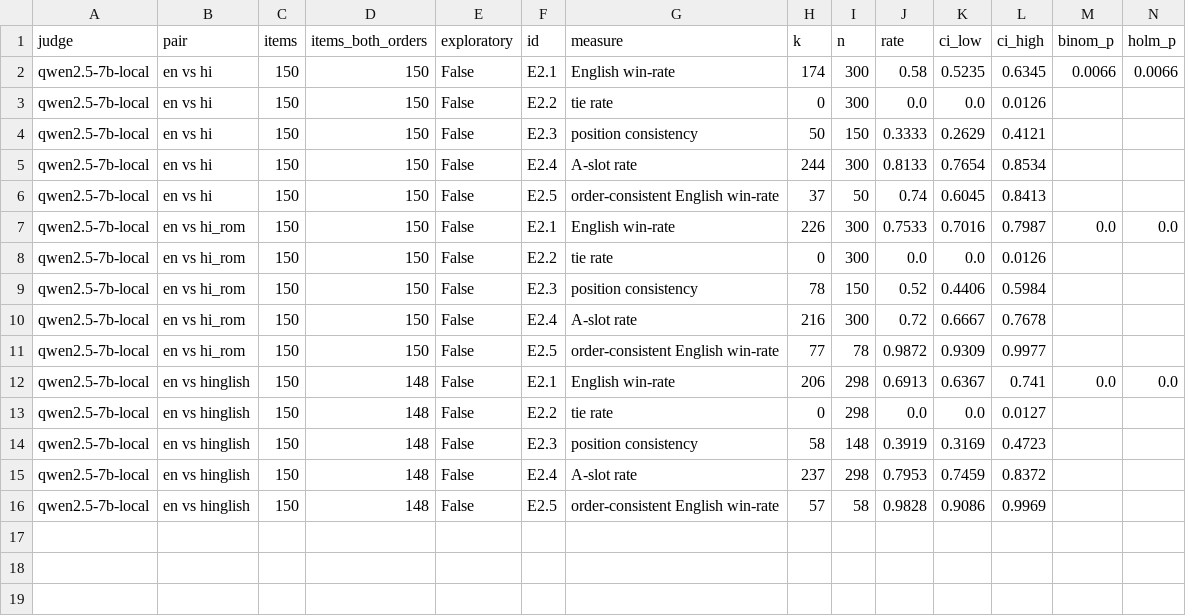
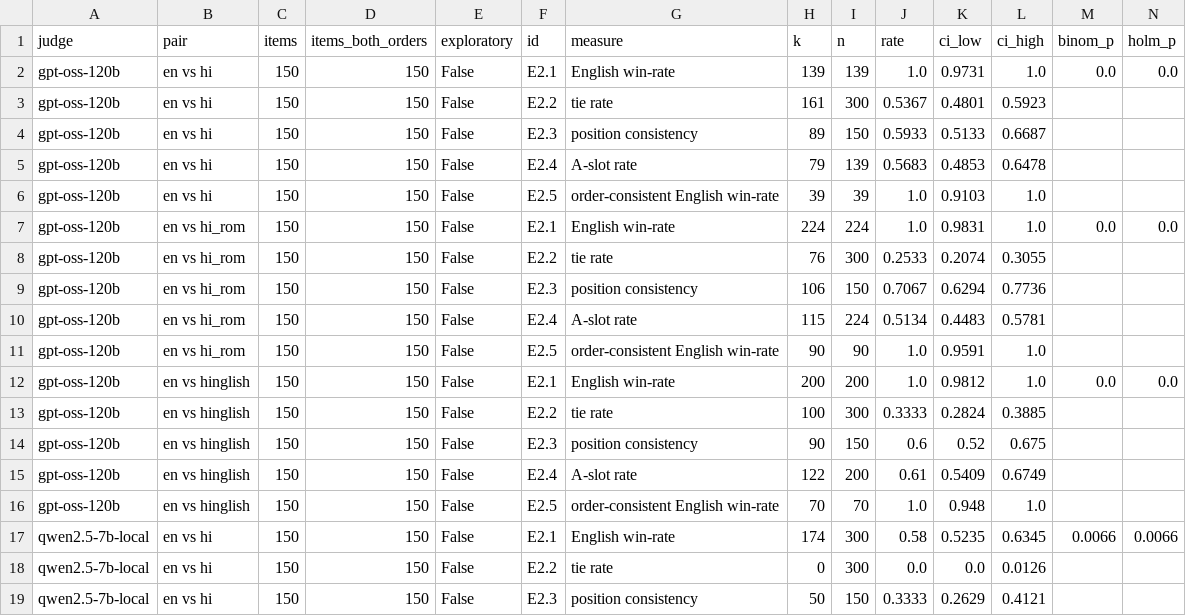
Before and after one commit to AadityaVijaywargi/prompt-project, a CSV file: results/tables/main_baseline_e2.csv, drawn as a sheet; only a part is shown; the shorter side is filled out with more unchanged rows.

Commit message:
Gap A runner and analysis (pre-registered); E1-E3 tables for both judges
Gap A: each verified wrong twin (60 factual items) scored pointwise in all
four forms with the E1 rubric and prompt (experiment a_wrong, make run-a;
240 calls per judge for qwen2.5-7b-local and gpt-oss-120b). Analysis in
lb.wrong_leniency (make stats-a): A1 false acceptance (correctness >= 3,
McNemar vs en, Holm), A2 leniency vs en, A3 discrimination margin against
the E1 correct-answer score, A4 script and mixing contrasts. Written into
analysis/plan.md before any gap A call. budget.py counts it and
check_shard.py checks it with --experiments a_wrong (default unchanged).

make stats rerun: main_baseline.md now covers gpt-oss-120b as well as
qwen2.5-7b-local. README status brought up to date.

```diff
--- a/results/tables/main_baseline_e2.csv
+++ b/results/tables/main_baseline_e2.csv
@@ -1,2 +1,17 @@
 judge,pair,items,items_both_orders,exploratory,id,measure,k,n,rate,ci_low,ci_high,binom_p,holm_p
+gpt-oss-120b,en vs hi,150,150,False,E2.1,English win-rate,139,139,1.0,0.9731,1.0,0.0,0.0
+gpt-oss-120b,en vs hi,150,150,False,E2.2,tie rate,161,300,0.5367,0.4801,0.5923,,
+gpt-oss-120b,en vs hi,150,150,False,E2.3,position consistency,89,150,0.5933,0.5133,0.6687,,
+gpt-oss-120b,en vs hi,150,150,False,E2.4,A-slot rate,79,139,0.5683,0.4853,0.6478,,
+gpt-oss-120b,en vs hi,150,150,False,E2.5,order-consistent English win-rate,39,39,1.0,0.9103,1.0,,
+gpt-oss-120b,en vs hi_rom,150,150,False,E2.1,English win-rate,224,224,1.0,0.9831,1.0,0.0,0.0
+gpt-oss-120b,en vs hi_rom,150,150,False,E2.2,tie rate,76,300,0.2533,0.2074,0.3055,,
+gpt-oss-120b,en vs hi_rom,150,150,False,E2.3,position consistency,106,150,0.7067,0.6294,0.7736,,
+gpt-oss-120b,en vs hi_rom,150,150,False,E2.4,A-slot rate,115,224,0.5134,0.4483,0.5781,,
+gpt-oss-120b,en vs hi_rom,150,150,False,E2.5,order-consistent English win-rate,90,90,1.0,0.9591,1.0,,
+gpt-oss-120b,en vs hinglish,150,150,False,E2.1,English win-rate,200,200,1.0,0.9812,1.0,0.0,0.0
+gpt-oss-120b,en vs hinglish,150,150,False,E2.2,tie rate,100,300,0.3333,0.2824,0.3885,,
+gpt-oss-120b,en vs hinglish,150,150,False,E2.3,position consistency,90,150,0.6,0.52,0.675,,
+gpt-oss-120b,en vs hinglish,150,150,False,E2.4,A-slot rate,122,200,0.61,0.5409,0.6749,,
+gpt-oss-120b,en vs hinglish,150,150,False,E2.5,order-consistent English win-rate,70,70,1.0,0.948,1.0,,
 qwen2.5-7b-local,en vs hi,150,150,False,E2.1,English win-rate,174,300,0.58,0.5235,0.6345,0.0066,0.0066
```
Also changed, not shown: results/tables/main_baseline_e1.csv, results/tables/main_baseline_e1_by_type.csv, 14 other files.
